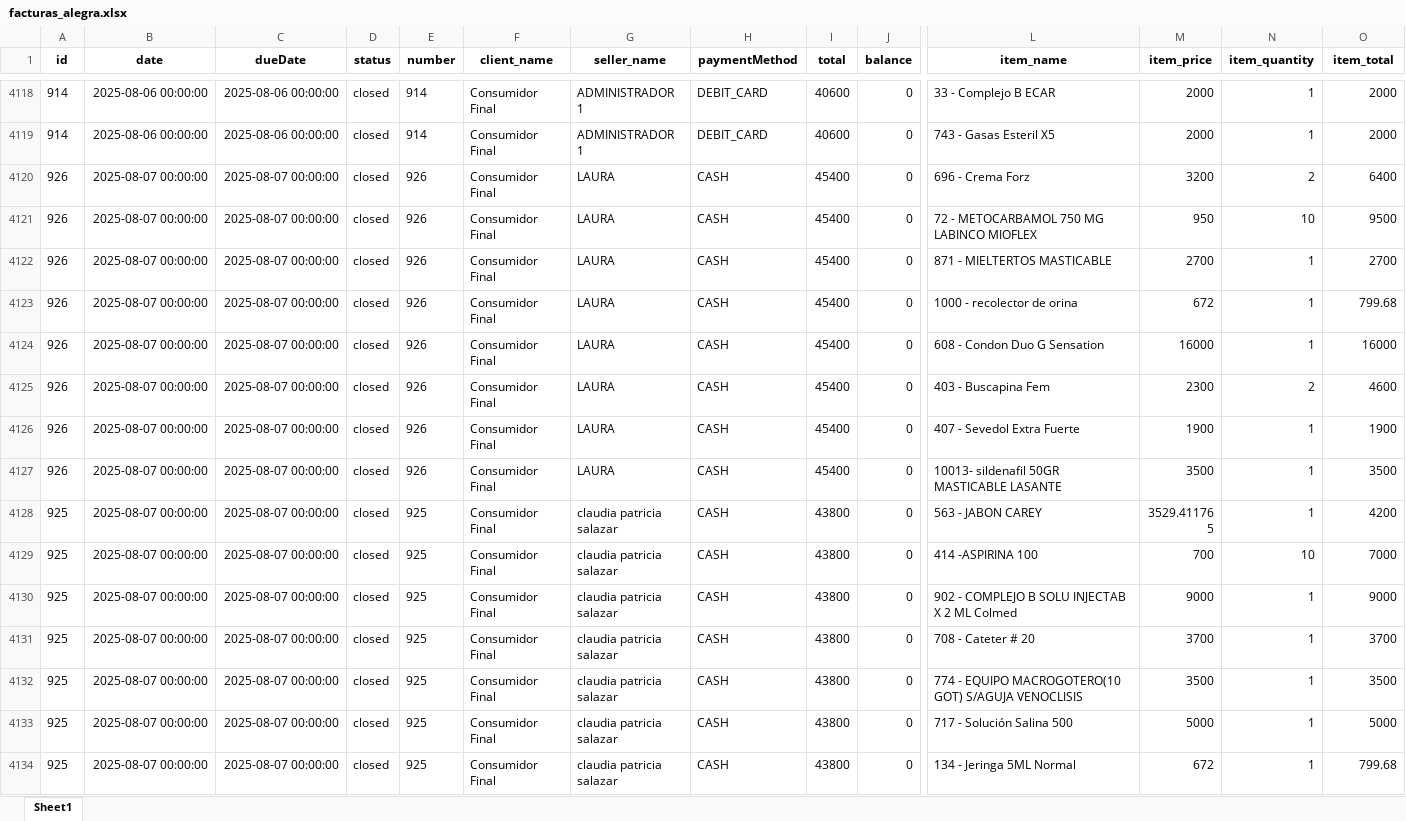
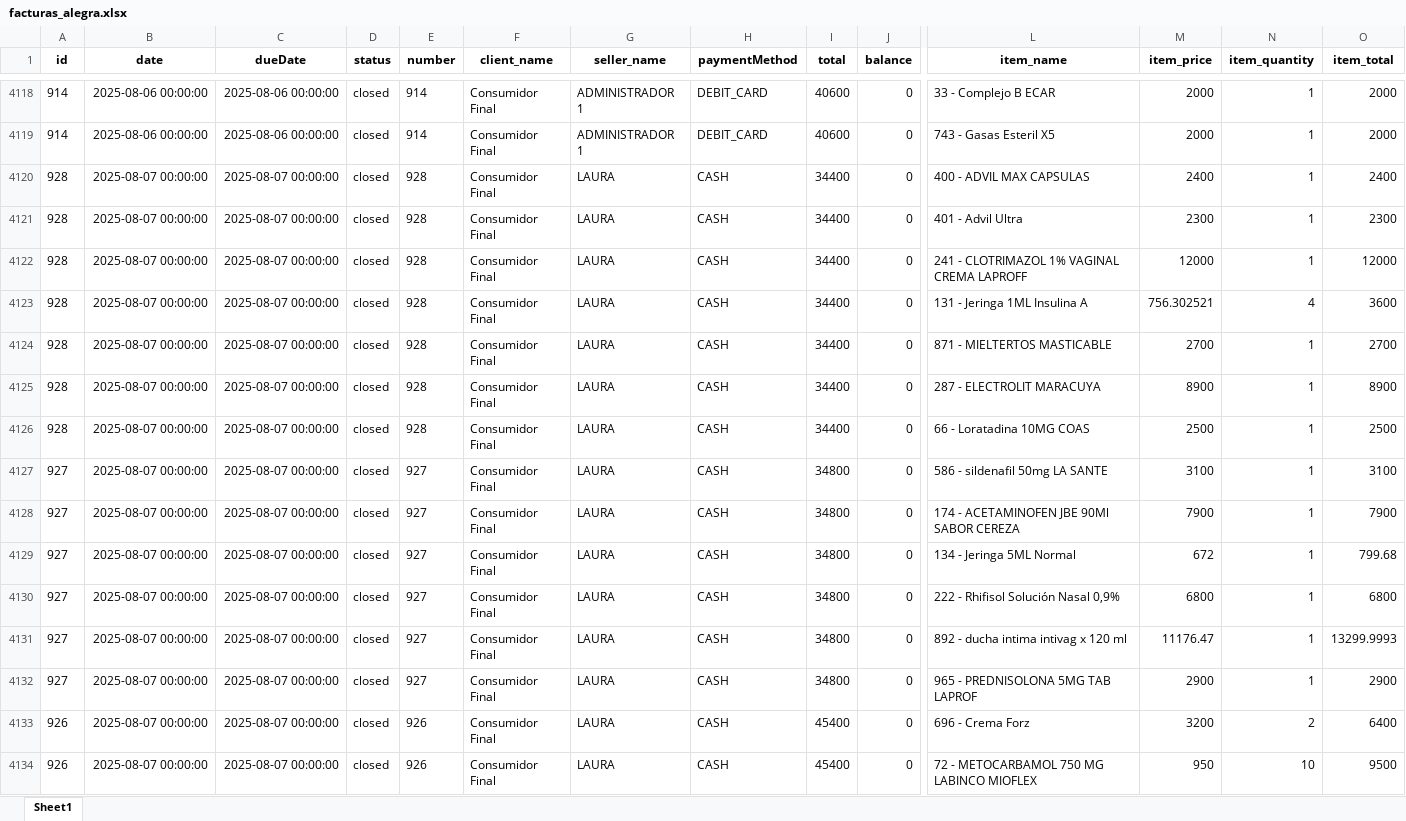
Before and after one commit to Sg0820/actualizar-facturas-alegra, an Excel workbook: facturas_alegra.xlsx, sheet Sheet1, drawn as a sheet; only a part is shown, gaps mark what is left out; the shorter side is filled out with more unchanged rows; values as stored, in another font and other column widths than the file's, no borders; rows hold the shown columns only; the diff names each change by its address in the sheet, - before the commit and + after, or states it on an @@ line.

```diff
--- a/facturas_alegra.xlsx (sheet Sheet1)
+++ b/facturas_alegra.xlsx (sheet Sheet1)
+row 4120: 928 | 2025-08-07 00:00:00 | 2025-08-07 00:00:00 | closed | 928 | Consumidor Final | LAURA | CASH | 34400 | 0 | 400 - ADVIL MAX CAPSULAS | 2400 | 1 | 2400
+row 4121: 928 | 2025-08-07 00:00:00 | 2025-08-07 00:00:00 | closed | 928 | Consumidor Final | LAURA | CASH | 34400 | 0 | 401 - Advil Ultra | 2300 | 1 | 2300
+row 4122: 928 | 2025-08-07 00:00:00 | 2025-08-07 00:00:00 | closed | 928 | Consumidor Final | LAURA | CASH | 34400 | 0 | 241 - CLOTRIMAZOL 1% VAGINAL CREMA LAPROFF | 12000 | 1 | 12000
+row 4123: 928 | 2025-08-07 00:00:00 | 2025-08-07 00:00:00 | closed | 928 | Consumidor Final | LAURA | CASH | 34400 | 0 | 131 - Jeringa 1ML Insulina A | 756.302521 | 4 | 3600
+row 4124: 928 | 2025-08-07 00:00:00 | 2025-08-07 00:00:00 | closed | 928 | Consumidor Final | LAURA | CASH | 34400 | 0 | 871 - MIELTERTOS MASTICABLE | 2700 | 1 | 2700
+row 4125: 928 | 2025-08-07 00:00:00 | 2025-08-07 00:00:00 | closed | 928 | Consumidor Final | LAURA | CASH | 34400 | 0 | 287 - ELECTROLIT MARACUYA | 8900 | 1 | 8900
+row 4126: 928 | 2025-08-07 00:00:00 | 2025-08-07 00:00:00 | closed | 928 | Consumidor Final | LAURA | CASH | 34400 | 0 | 66 - Loratadina 10MG COAS | 2500 | 1 | 2500
+row 4127: 927 | 2025-08-07 00:00:00 | 2025-08-07 00:00:00 | closed | 927 | Consumidor Final | LAURA | CASH | 34800 | 0 | 586 - sildenafil 50mg LA SANTE | 3100 | 1 | 3100
+row 4128: 927 | 2025-08-07 00:00:00 | 2025-08-07 00:00:00 | closed | 927 | Consumidor Final | LAURA | CASH | 34800 | 0 | 174 - ACETAMINOFEN JBE 90Ml SABOR CEREZA | 7900 | 1 | 7900
+row 4129: 927 | 2025-08-07 00:00:00 | 2025-08-07 00:00:00 | closed | 927 | Consumidor Final | LAURA | CASH | 34800 | 0 | 134 - Jeringa 5ML Normal | 672 | 1 | 799.68
+row 4130: 927 | 2025-08-07 00:00:00 | 2025-08-07 00:00:00 | closed | 927 | Consumidor Final | LAURA | CASH | 34800 | 0 | 222 - Rhifisol Solución Nasal 0,9% | 6800 | 1 | 6800
+row 4131: 927 | 2025-08-07 00:00:00 | 2025-08-07 00:00:00 | closed | 927 | Consumidor Final | LAURA | CASH | 34800 | 0 | 892 - ducha intima intivag x 120 ml | 11176.47 | 1 | 13299.9993
+row 4132: 927 | 2025-08-07 00:00:00 | 2025-08-07 00:00:00 | closed | 927 | Consumidor Final | LAURA | CASH | 34800 | 0 | 965 - PREDNISOLONA 5MG TAB LAPROF | 2900 | 1 | 2900
```
Also changed, not shown: inventario_alegra.xlsx.
